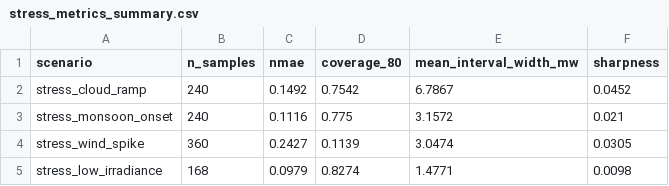
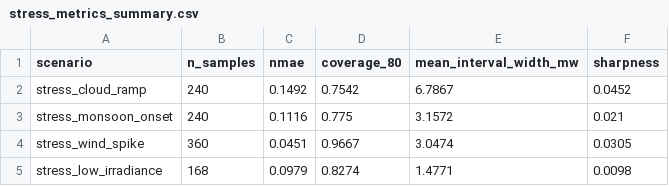
Before and after one commit to ArushJain-697/UrjaDrishti, a CSV file: data/evaluation_plots/stress_metrics_summary.csv, drawn as a sheet.

```diff
--- a/data/evaluation_plots/stress_metrics_summary.csv
+++ b/data/evaluation_plots/stress_metrics_summary.csv
@@ -3,3 +3,3 @@ stress_cloud_ramp,240,0.1492,0.7542,6.7867,0.0452
 stress_monsoon_onset,240,0.1116,0.775,3.1572,0.021
-stress_wind_spike,360,0.2427,0.1139,3.0474,0.0305
+stress_wind_spike,360,0.0451,0.9667,3.0474,0.0305
 stress_low_irradiance,168,0.0979,0.8274,1.4771,0.0098
```
Also changed, not shown: data/stress_cloud_ramp.csv, data/stress_low_irradiance.csv, 5 other files.
